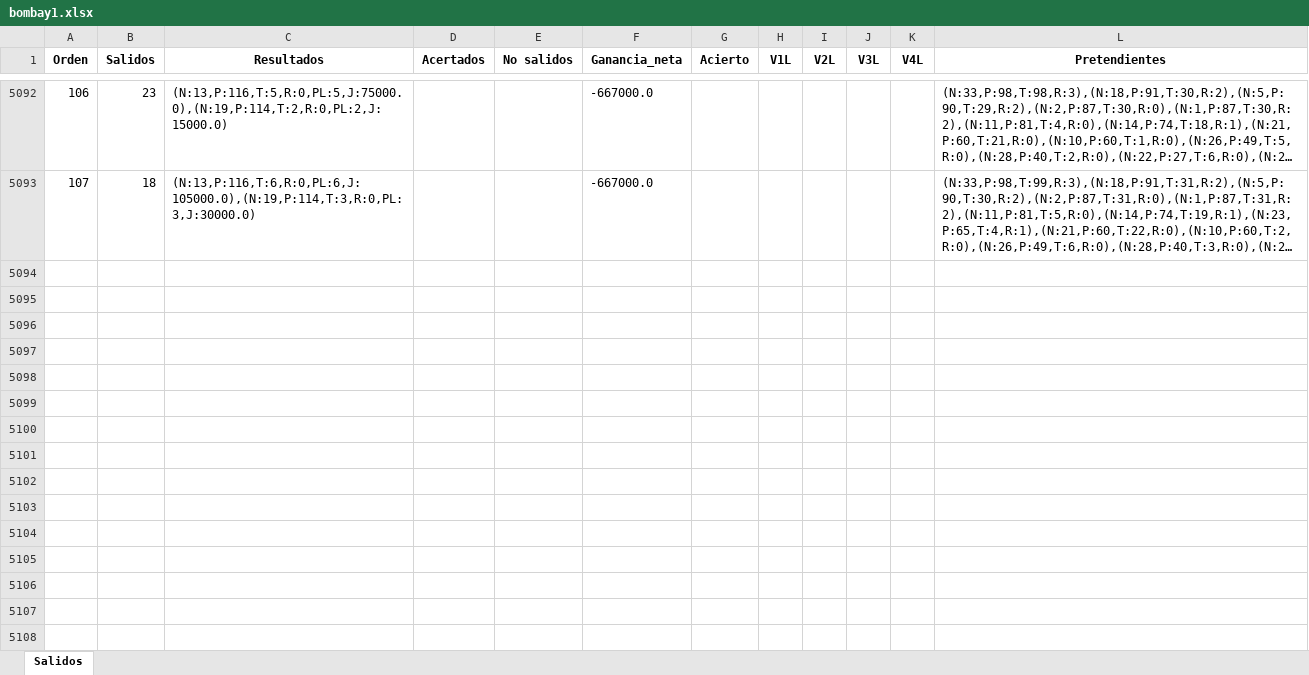
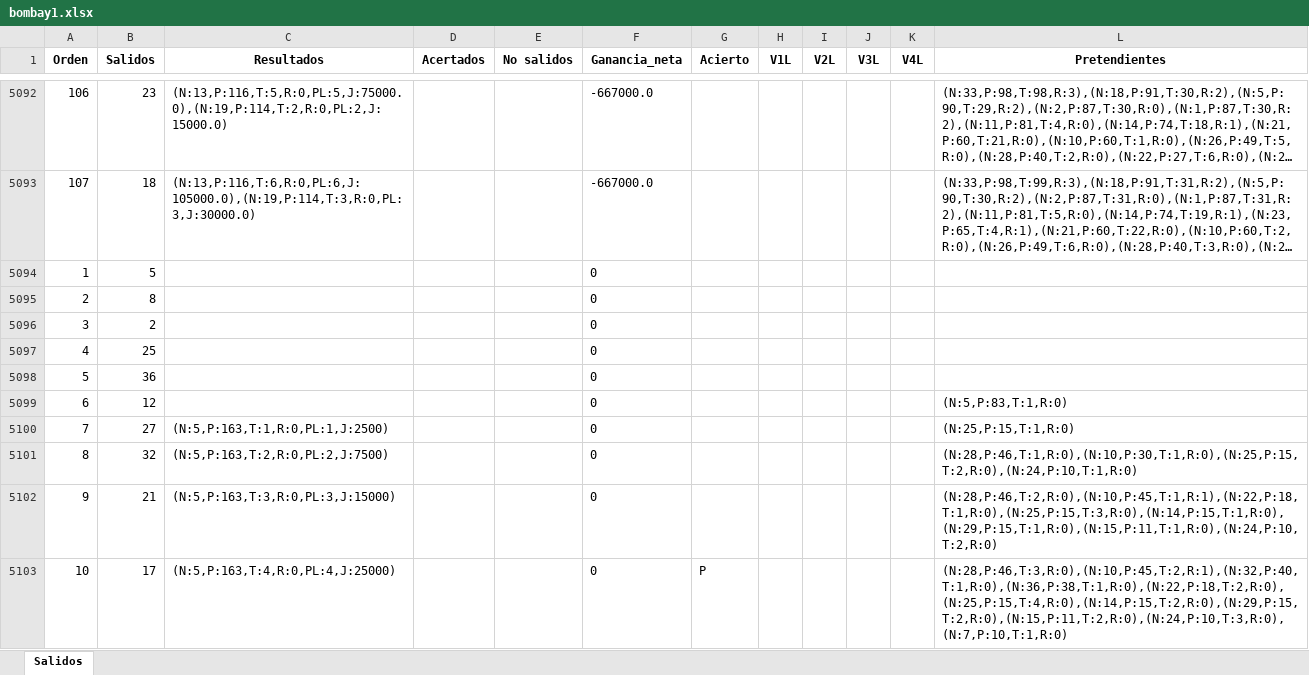
Before and after one commit to jonatha1992/Predictor_ruleta, an Excel workbook: Data/bombay1.xlsx, sheet Salidos, drawn as a sheet; only a part is shown, gaps mark what is left out; long unchanged cells end in …; values as stored, in another font and other column widths than the file's, no borders; the diff covers the shown part only; the diff names each change by its address in the sheet, - before the commit and + after, or states it on an @@ line.

```diff
--- a/Data/bombay1.xlsx (sheet Salidos)
+++ b/Data/bombay1.xlsx (sheet Salidos)
+row 5094: 1 | 5 |  |  |  | 0
+row 5095: 2 | 8 |  |  |  | 0
+row 5096: 3 | 2 |  |  |  | 0
+row 5097: 4 | 25 |  |  |  | 0
+row 5098: 5 | 36 |  |  |  | 0
+row 5099: 6 | 12 |  |  |  | 0 |  |  |  |  |  | (N:5,P:83,T:1,R:0)
+row 5100: 7 | 27 | (N:5,P:163,T:1,R:0,PL:1,J:2500) |  |  | 0 |  |  |  |  |  | (N:25,P:15,T:1,R:0)
+row 5101: 8 | 32 | (N:5,P:163,T:2,R:0,PL:2,J:7500) |  |  | 0 |  |  |  |  |  | (N:28,P:46,T:1,R:0),(N:10,P:30,T:1,R:0),(N:25,P:15,T:2,R:0),(N:24,P:10,T:1,R:0)
+row 5102: 9 | 21 | (N:5,P:163,T:3,R:0,PL:3,J:15000) |  |  | 0 |  |  |  |  |  | (N:28,P:46,T:2,R:0),(N:10,P:45,T:1,R:1),(N:22,P:18,T:1,R:0),(N:25,P:15,T:3,R:0),(N:14,P:15,T:1,R:0),(N:29,P:15,T:1,R:0),(N:15,P:11,T:1,R:0),(N:24,P:10,T:2,R:0)
+row 5103: 10 | 17 | (N:5,P:163,T:4,R:0,PL:4,J:25000) |  |  | 0 | P |  |  |  |  | (N:28,P:46,T:3,R:0),(N:10,P:45,T:2,R:1),(N:32,P:40,T:1,R:0),(N:36,P:38,T:1,R:0),(N:22,P:18,T:2,R:0),(N:25,P:15,T:4,R:0),(N:14,P:15,T:2,R:0),(N:29,P:15,T:2,R:0),(N:15,P:11,T:2,R:0),(N:24,P:10,T:3,R:0),(N:7,P:10,T:1,R:0)
```
Also changed, not shown: 212 added rows elsewhere in this sheet, Data/bombayAuto.xlsx, Estrategias_Optimas.xlsx, 27 other files.
